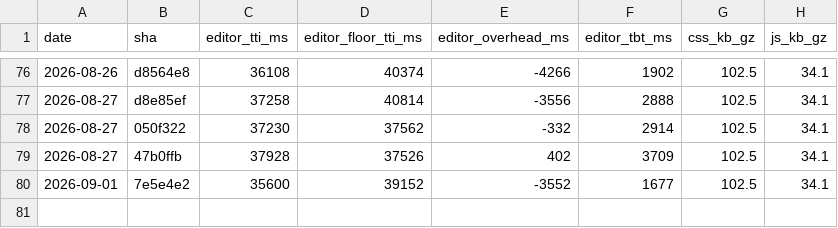
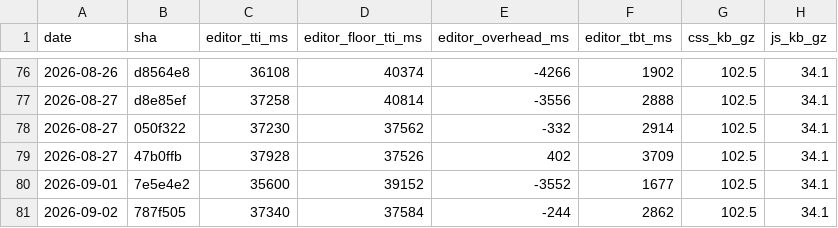
Before and after one commit to useawt/awt-blocks, a CSV file: docs/perf-history.csv, drawn as a sheet; only a part is shown, gaps mark what is left out.

```diff
--- a/docs/perf-history.csv
+++ b/docs/perf-history.csv
@@ -80 +80,2 @@ date,sha,editor_tti_ms,editor_floor_tti_ms,editor_overhead_ms,editor_tbt_ms,css_
 2026-09-01,7e5e4e2,35600,39152,-3552,1677,102.5,34.1
+2026-09-02,787f505,37340,37584,-244,2862,102.5,34.1
```
